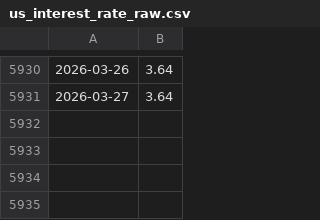
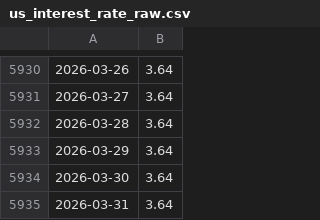
Before and after one commit to miles2542/VND-FX-Hybrid-Forecasting, a CSV file: data/raw/us_interest_rate_raw.csv, drawn as a sheet; only a part is shown, gaps mark what is left out.

```diff
--- a/data/raw/us_interest_rate_raw.csv
+++ b/data/raw/us_interest_rate_raw.csv
@@ -5931 +5931,5 @@
 2026-03-27,3.64
+2026-03-28,3.64
+2026-03-29,3.64
+2026-03-30,3.64
+2026-03-31,3.64
```
Also changed, not shown: data/processed/fx_aligned.csv, data/processed/test.csv, 9 other files.
